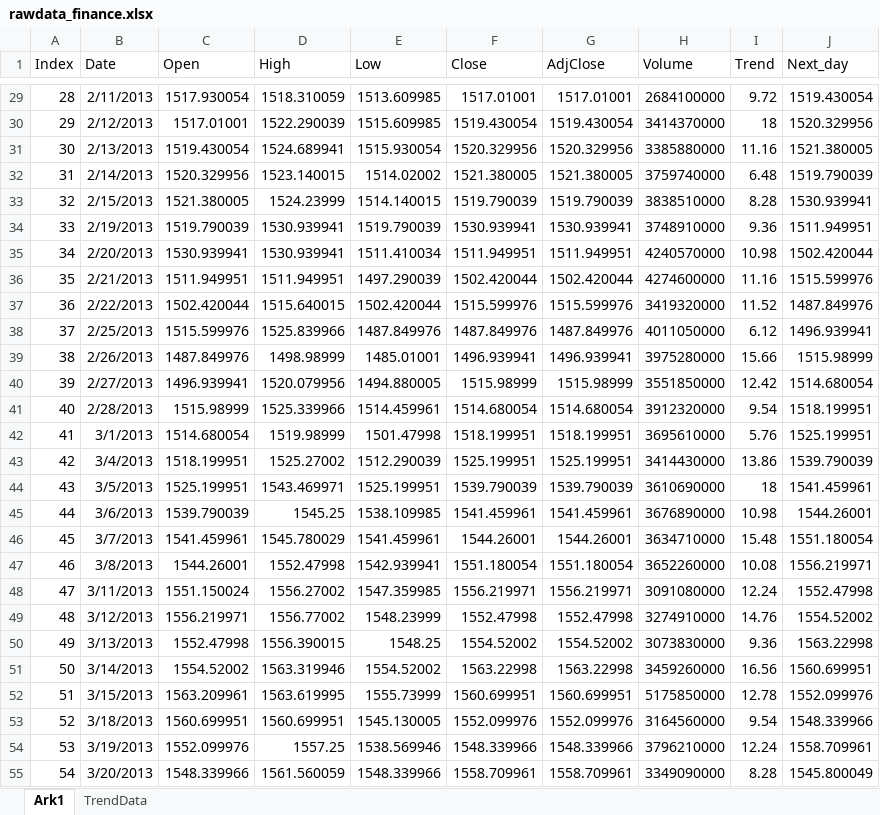
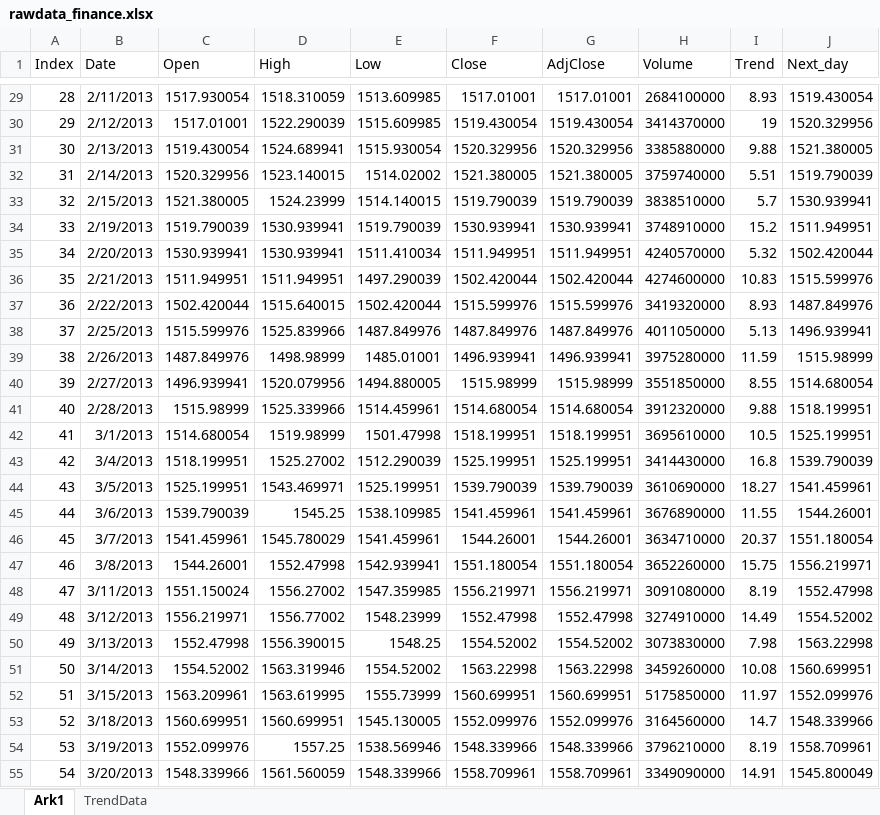
Before and after one commit to alexadal/FYS-STK-4155-Project3, an Excel workbook: rawdata_finance.xlsx, sheet Ark1, drawn as a sheet; only a part is shown, gaps mark what is left out; values as stored, in another font and other column widths than the file's, no borders; the diff covers the shown part only; the diff names each change by its address in the sheet, - before the commit and + after, or states it on an @@ line.

```diff
--- a/rawdata_finance.xlsx (sheet Ark1)
+++ b/rawdata_finance.xlsx (sheet Ark1)
-I29 (Trend): 9.72
+I29 (Trend): 8.93
-I30 (Trend): 18
+I30 (Trend): 19
-I31 (Trend): 11.16
+I31 (Trend): 9.88
-I32 (Trend): 6.48
+I32 (Trend): 5.51
-I33 (Trend): 8.28
+I33 (Trend): 5.7
-I34 (Trend): 9.36
+I34 (Trend): 15.2
-I35 (Trend): 10.98
+I35 (Trend): 5.32
-I36 (Trend): 11.16
+I36 (Trend): 10.83
-I37 (Trend): 11.52
+I37 (Trend): 8.93
-I38 (Trend): 6.12
+I38 (Trend): 5.13
-I39 (Trend): 15.66
+I39 (Trend): 11.59
-I40 (Trend): 12.42
+I40 (Trend): 8.55
-I41 (Trend): 9.54
+I41 (Trend): 9.88
-I42 (Trend): 5.76
+I42 (Trend): 10.5
-I43 (Trend): 13.86
+I43 (Trend): 16.8
-I44 (Trend): 18
+I44 (Trend): 18.27
-I45 (Trend): 10.98
+I45 (Trend): 11.55
-I46 (Trend): 15.48
+I46 (Trend): 20.37
-I47 (Trend): 10.08
+I47 (Trend): 15.75
-I48 (Trend): 12.24
+I48 (Trend): 8.19
-I49 (Trend): 14.76
+I49 (Trend): 14.49
-I50 (Trend): 9.36
+I50 (Trend): 7.98
-I51 (Trend): 16.56
+I51 (Trend): 10.08
-I52 (Trend): 12.78
+I52 (Trend): 11.97
-I53 (Trend): 9.54
+I53 (Trend): 14.7
-I54 (Trend): 12.24
+I54 (Trend): 8.19
-I55 (Trend): 8.28
+I55 (Trend): 14.91
```
Also changed, not shown: 1705 edited cells elsewhere in this sheet, sheet TrendData, 5 other files.
